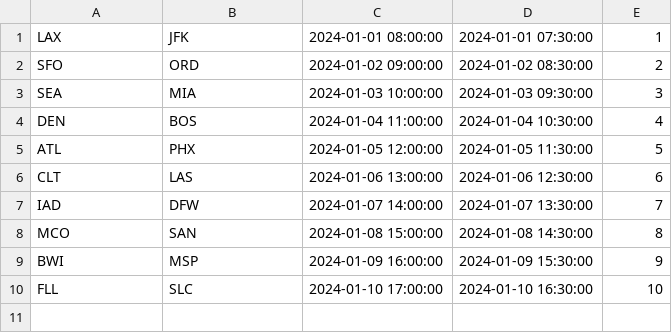
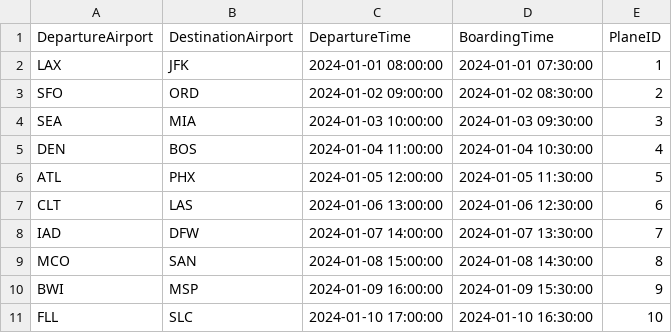
Before and after one commit to carolcv04/airplane-app, a CSV file: csv-data/flight.csv (was flight.csv), drawn as a sheet.

```diff
--- a/flight.csv
+++ b/csv-data/flight.csv
@@ -1 +1,2 @@
+DepartureAirport,DestinationAirport,DepartureTime,BoardingTime,PlaneID
 LAX,JFK,2024-01-01 08:00:00,2024-01-01 07:30:00,1
```
Also changed, not shown: 35 other files.
